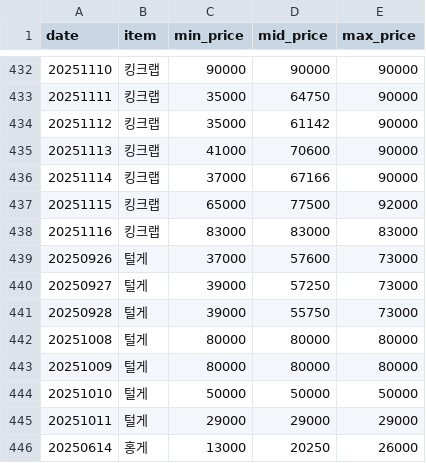
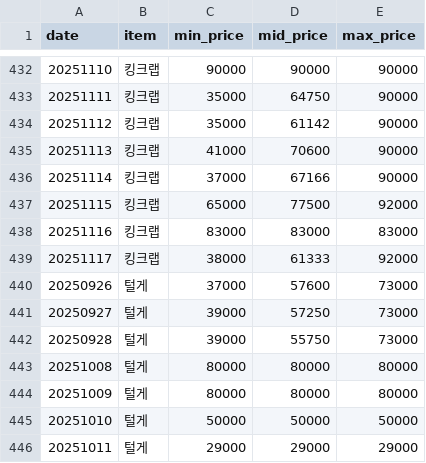
Before and after one commit to stmin2/crabprice, a CSV file: crustacean_prices.csv, drawn as a sheet; only a part is shown, gaps mark what is left out; the shorter side is filled out with more unchanged rows; the diff names each change by its address in the sheet, - before the commit and + after, or states it on an @@ line.

```diff
--- a/crustacean_prices.csv
+++ b/crustacean_prices.csv
+row 439: 20251117 | 킹크랩 | 38000 | 61333 | 92000
```
Also changed, not shown: docs/crustacean_prices.csv, 4 other files.
